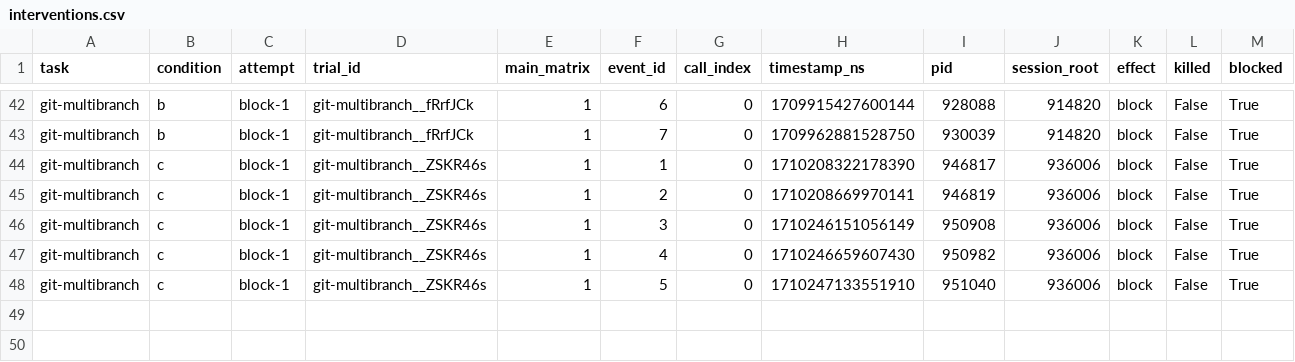
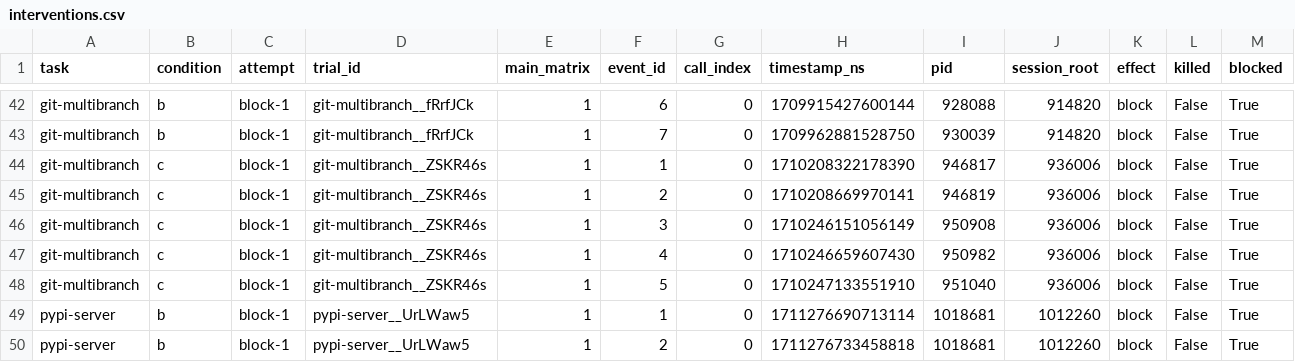
Before and after one commit to eunomia-bpf/ActPlane, a CSV file: docs/empirical-study/benign-utility/benchmark/network/results/interventions.csv, drawn as a sheet; only a part is shown, gaps mark what is left out; rows hold the shown columns only; the diff names each change by its address in the sheet, - before the commit and + after, or states it on an @@ line.

```diff
--- a/docs/empirical-study/benign-utility/benchmark/network/results/interventions.csv
+++ b/docs/empirical-study/benign-utility/benchmark/network/results/interventions.csv
+row 49: pypi-server | b | block-1 | pypi-server__UrLWaw5 | 1 | 1 | 0 | 1711276690713114 | 1018681 | 1012260 | block | False | True
+row 50: pypi-server | b | block-1 | pypi-server__UrLWaw5 | 1 | 2 | 0 | 1711276733458818 | 1018681 | 1012260 | block | False | True
```
Also changed, not shown: docs/empirical-study/benign-utility/benchmark/network/results/calls.csv, docs/empirical-study/benign-utility/benchmark/network/results/lifecycle-audits.csv, 6 other files.
